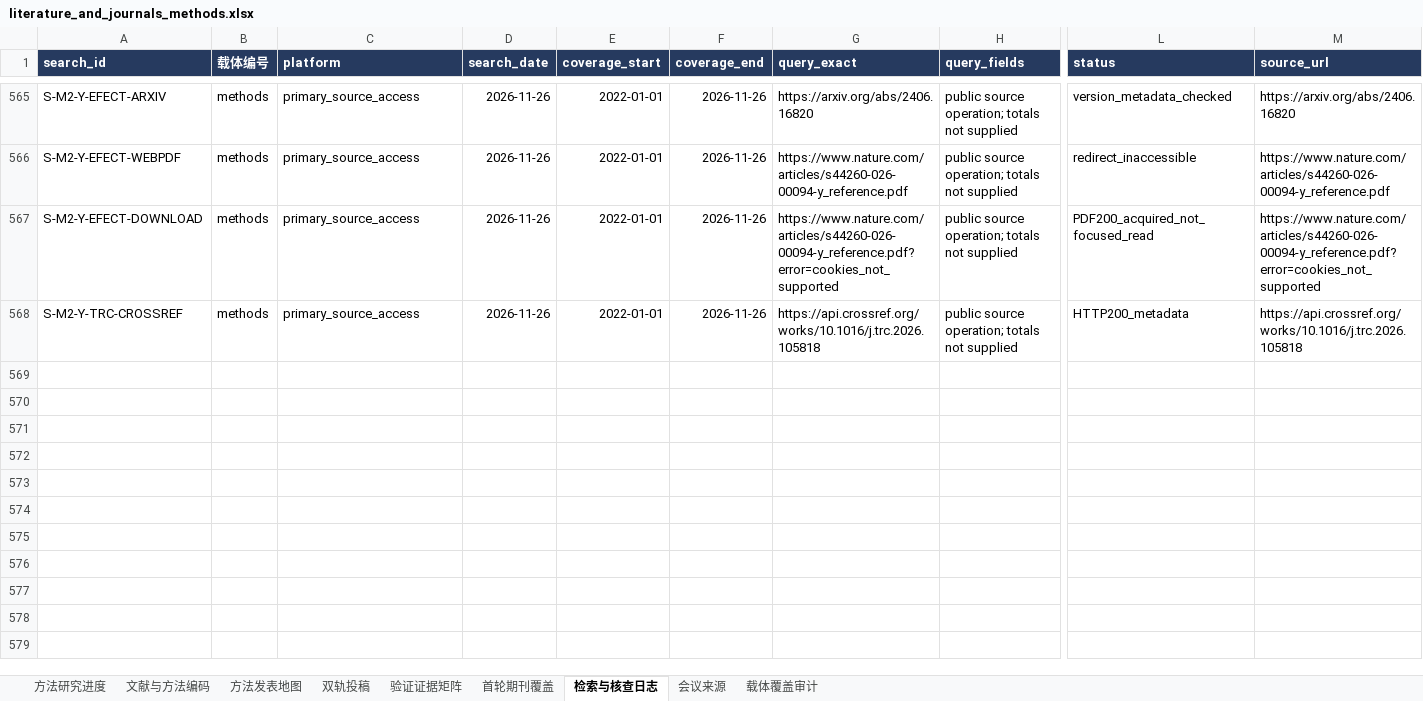
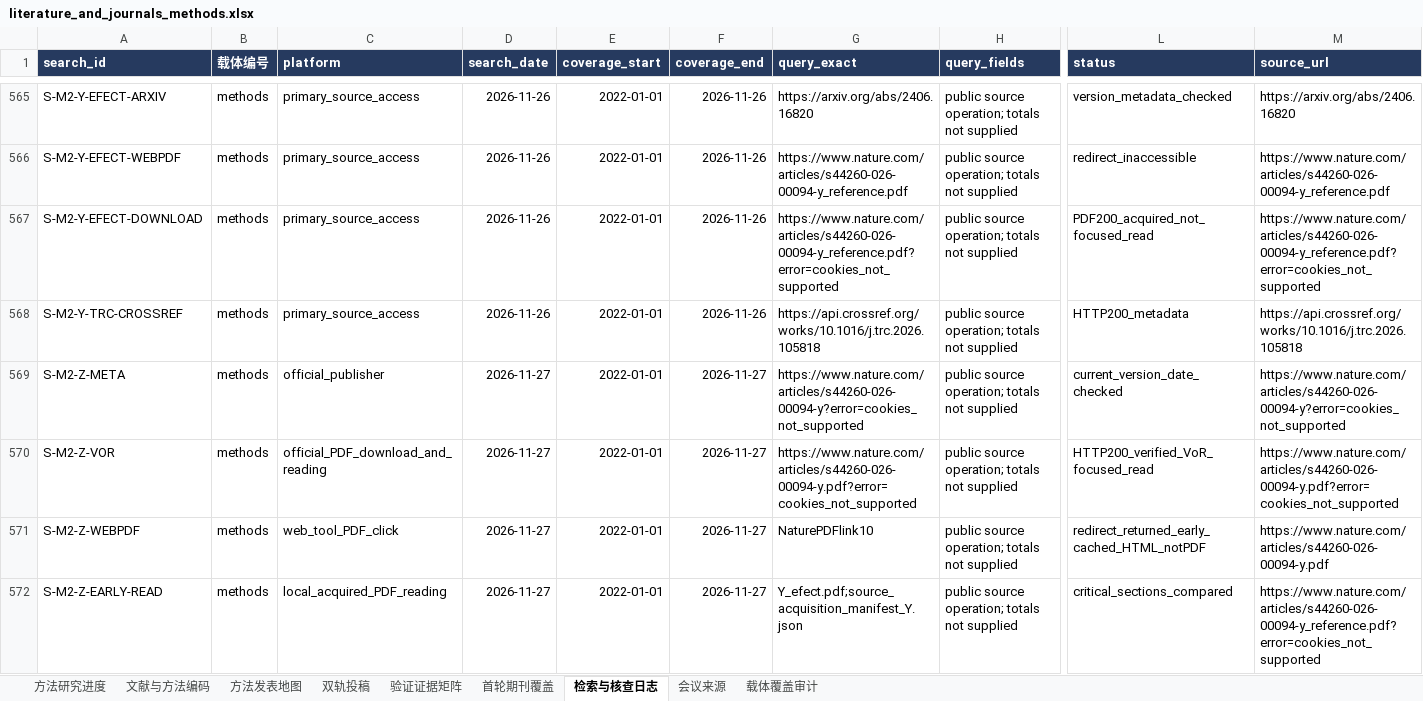
Before and after one commit to BNU-CCR/Agent-EX, an Excel workbook: literature-review/exports/literature_and_journals_methods.xlsx, sheet 检索与核查日志, drawn as a sheet; only a part is shown, gaps mark what is left out; values as stored, in another font and other column widths than the file's, no borders; rows hold the shown columns only; the diff names each change by its address in the sheet, - before the commit and + after, or states it on an @@ line.

Commit message:
research: assess EFECT statistical reproducibility and path-scope limits (batch Z)

```diff
--- a/literature-review/exports/literature_and_journals_methods.xlsx (sheet 检索与核查日志)
+++ b/literature-review/exports/literature_and_journals_methods.xlsx (sheet 检索与核查日志)
+row 569: S-M2-Z-META | methods | official_publisher | 2026-11-27 | 2022-01-01 | 2026-11-27 | https://www.nature.com/articles/s44260-026-00094-y?error=cookies_not_supported | public source operation; totals not supplied | current_version_date_checked | https://www.nature.com/articles/s44260-026-00094-y?error=cookies_not_supported
+row 570: S-M2-Z-VOR | methods | official_PDF_download_and_reading | 2026-11-27 | 2022-01-01 | 2026-11-27 | https://www.nature.com/articles/s44260-026-00094-y.pdf?error=cookies_not_supported | public source operation; totals not supplied | HTTP200_verified_VoR_focused_read | https://www.nature.com/articles/s44260-026-00094-y.pdf?error=cookies_not_supported
+row 571: S-M2-Z-WEBPDF | methods | web_tool_PDF_click | 2026-11-27 | 2022-01-01 | 2026-11-27 | NaturePDFlink10 | public source operation; totals not supplied | redirect_returned_early_cached_HTML_notPDF | https://www.nature.com/articles/s44260-026-00094-y.pdf
+row 572: S-M2-Z-EARLY-READ | methods | local_acquired_PDF_reading | 2026-11-27 | 2022-01-01 | 2026-11-27 | Y_efect.pdf;source_acquisition_manifest_Y.json | public source operation; totals not supplied | critical_sections_compared | https://www.nature.com/articles/s44260-026-00094-y_reference.pdf?error=cookies_not_supported
```
Also changed, not shown: sheet 验证证据矩阵, sheet 文献与方法编码, sheet 方法研究进度, formulas that keep their value, 20 other files.
